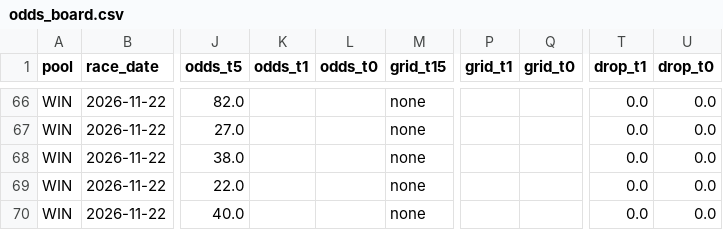
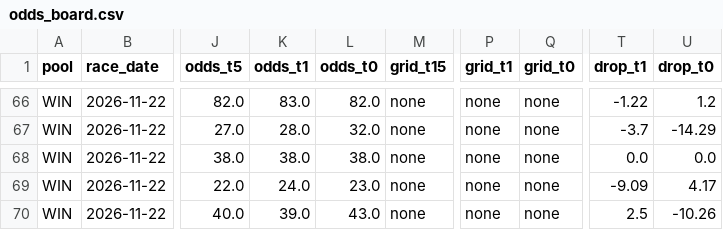
Before and after one commit to readbarapp/jc-strategy, a CSV file: data/odds_board.csv, drawn as a sheet; only a part is shown, gaps mark what is left out; the diff covers the shown part only; the diff names each change by its address in the sheet, - before the commit and + after, or states it on an @@ line.

```diff
--- a/data/odds_board.csv
+++ b/data/odds_board.csv
-K66 (odds_t1): (empty)
+K66 (odds_t1): 83.0
-L66 (odds_t0): (empty)
+L66 (odds_t0): 82.0
-P66:P70 (grid_t1): (empty)
+P66:P70 (grid_t1): none
-Q66:Q70 (grid_t0): (empty)
+Q66:Q70 (grid_t0): none
-T66 (drop_t1): 0.0
+T66 (drop_t1): -1.22
-U66 (drop_t0): 0.0
+U66 (drop_t0): 1.2
-K67 (odds_t1): (empty)
+K67 (odds_t1): 28.0
-L67 (odds_t0): (empty)
+L67 (odds_t0): 32.0
-T67 (drop_t1): 0.0
+T67 (drop_t1): -3.7
-U67 (drop_t0): 0.0
+U67 (drop_t0): -14.29
-K68 (odds_t1): (empty)
+K68 (odds_t1): 38.0
-L68 (odds_t0): (empty)
+L68 (odds_t0): 38.0
-K69 (odds_t1): (empty)
+K69 (odds_t1): 24.0
-L69 (odds_t0): (empty)
+L69 (odds_t0): 23.0
-T69 (drop_t1): 0.0
+T69 (drop_t1): -9.09
-U69 (drop_t0): 0.0
+U69 (drop_t0): 4.17
-K70 (odds_t1): (empty)
+K70 (odds_t1): 39.0
-L70 (odds_t0): (empty)
+L70 (odds_t0): 43.0
-T70 (drop_t1): 0.0
+T70 (drop_t1): 2.5
-U70 (drop_t0): 0.0
+U70 (drop_t0): -10.26
```
Also changed, not shown: 47 edited cells elsewhere in this file, data/odds_snapshots.csv, data/win_board.csv, 11 other files.
